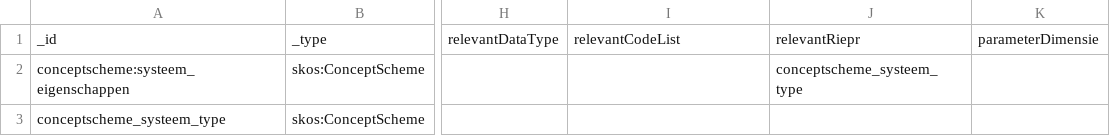
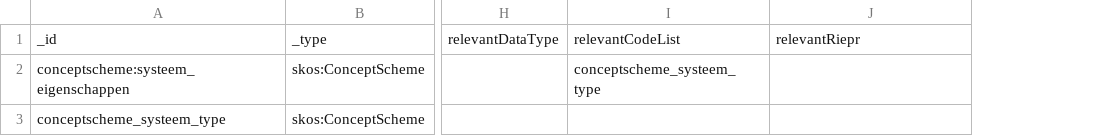
Before and after one commit to milieuinfo/codelijst-rie-iepr, a CSV file: src/source/algmeen.csv, drawn as a sheet; only a part is shown, gaps mark what is left out; the diff names each change by its address in the sheet, - before the commit and + after, or states it on an @@ line.

```diff
--- a/src/source/algmeen.csv
+++ b/src/source/algmeen.csv
-column K, row 1: parameterDimensie
-I2: (empty)
+I2: conceptscheme_systeem_type
-J2: conceptscheme_systeem_type
+J2: (empty)
```
Also changed, not shown: src/source/installatie_eigenschappen.csv, src/source/meetpunt_type.csv, 6 other files.
